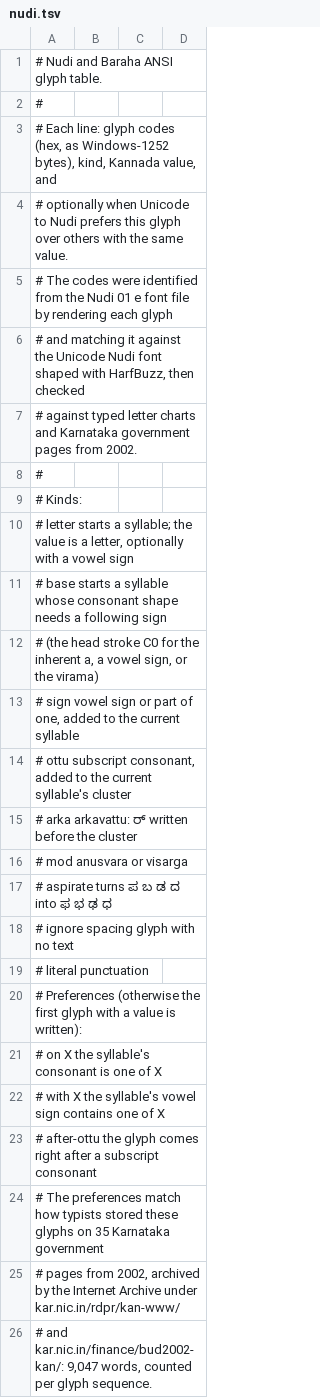
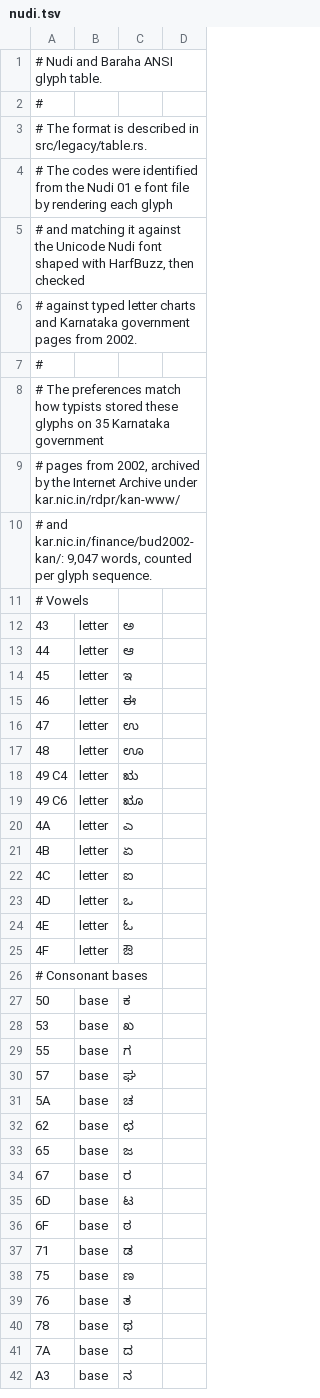
Before and after one commit to openkannada/kannadi, a TSV file: crates/kannadi/data/nudi.tsv, drawn as a sheet; only a part is shown; the shorter side is filled out with more unchanged rows.

Commit message:
Convert Akruti Kannada text to and from Unicode (#16)
Add legacy::Layout with Nudi and Akruti. to_unicode, from_unicode and syllable_starts take a layout; nudi_to_unicode, unicode_to_nudi and nudi_syllable_starts stay as the Nudi calls.

- data/akruti.tsv: AkrutiKndPadma and its weights, derived by rendering the Akruti fonts embedded in public Karnataka Acts of 2001 to 2003 and the 2002 budget PDFs, and checked against the pages. Over 908,075 glyphs in 35 documents, 6 glyphs stay unknown and 22 syllables malformed, all source errors that were checked.
- Table format described in table.rs: ottu rows may hold several subscripts and a sign; rows marked read are read but never written, for signs typed after a space.
- Encoder: punctuation outside ASCII and Kannada digits through the layout's glyphs; a sign with a part the layout lacks is reported whole.
- tests/fixtures/akruti.tsv: 125 lines from 5 documents read against the rendered pages. Property tests run for every layout.
- docs/akruti.md: method, results per font, and limits.

```diff
--- a/crates/kannadi/data/nudi.tsv
+++ b/crates/kannadi/data/nudi.tsv
@@ -2,4 +2,3 @@
 #
-# Each line: glyph codes (hex, as Windows-1252 bytes), kind, Kannada value, and
-# optionally when Unicode to Nudi prefers this glyph over others with the same value.
+# The format is described in src/legacy/table.rs.
 # The codes were identified from the Nudi 01 e font file by rendering each glyph
@@ -8,17 +7,2 @@
 #
-# Kinds:
-#   letter    starts a syllable; the value is a letter, optionally with a vowel sign
-#   base      starts a syllable whose consonant shape needs a following sign
-#             (the head stroke C0 for the inherent a, a vowel sign, or the virama)
-#   sign      vowel sign or part of one, added to the current syllable
-#   ottu      subscript consonant, added to the current syllable's cluster
-#   arka      arkavattu: ರ್ written before the cluster
-#   mod       anusvara or visarga
-#   aspirate  turns ಪ ಬ ಡ ದ into ಫ ಭ ಢ ಧ
-#   ignore    spacing glyph with no text
-#   literal   punctuation
-# Preferences (otherwise the first glyph with a value is written):
-#   on X      the syllable's consonant is one of X
-#   with X    the syllable's vowel sign contains one of X
-#   after-ottu  the glyph comes right after a subscript consonant
 # The preferences match how typists stored these glyphs on 35 Karnataka government
```
Also changed, not shown: 16 other files.
